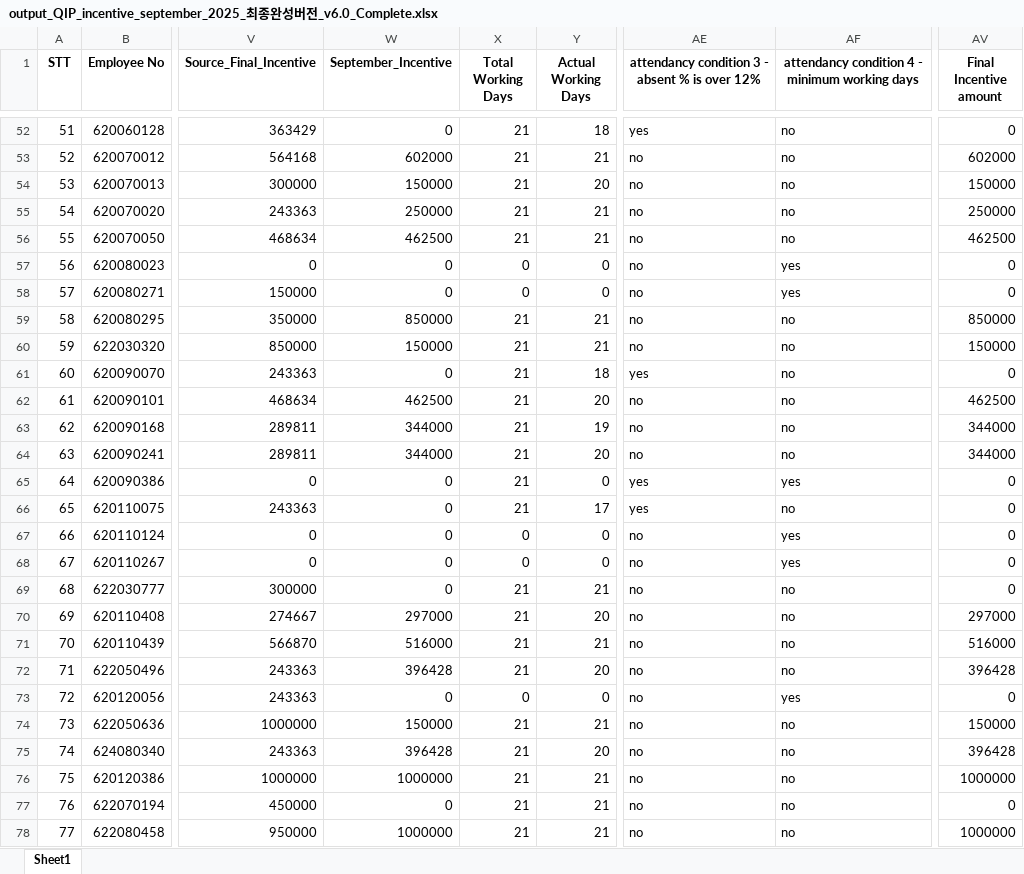
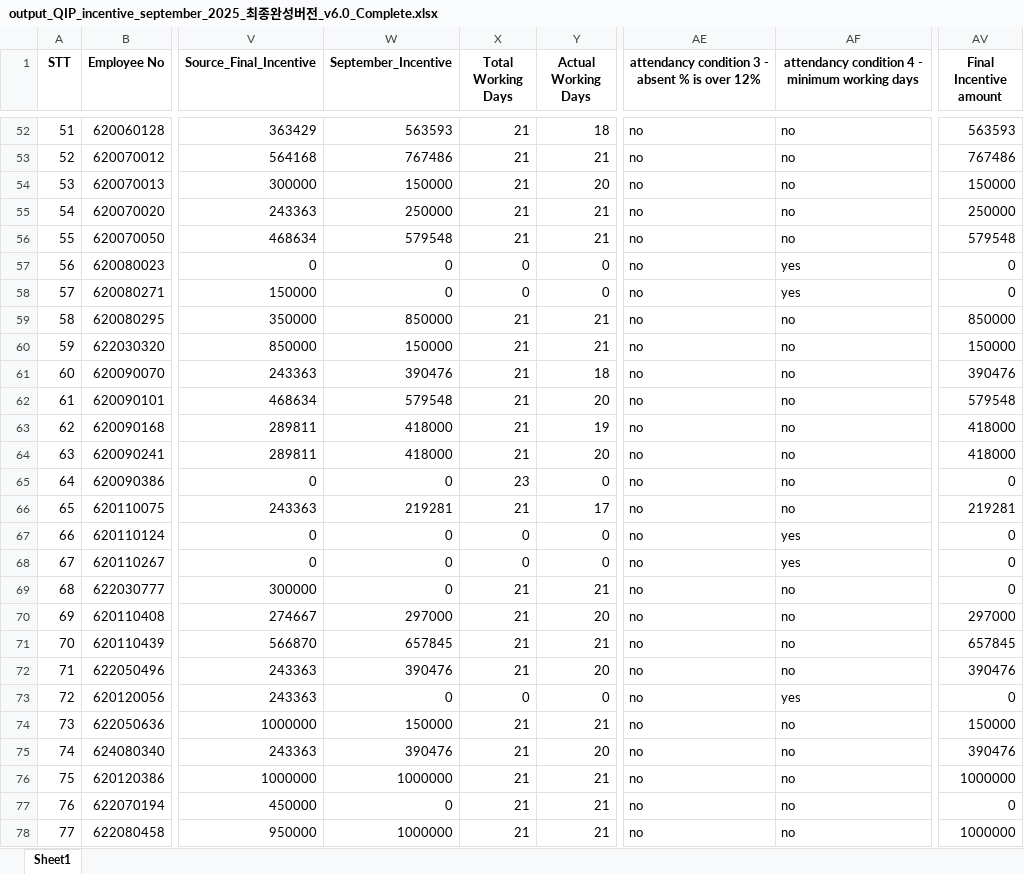
Before and after one commit to moonkaicuzui/qip-dashboard, an Excel workbook: output_files/output_QIP_incentive_september_2025_최종완성버전_v6.0_Complete.xlsx, sheet Sheet1, drawn as a sheet; only a part is shown, gaps mark what is left out; values as stored, in another font and other column widths than the file's, no borders; the diff covers the shown part only; the diff names each change by its address in the sheet, - before the commit and + after, or states it on an @@ line.

Commit message:
incentive dashboard_version 12_093024

```diff
--- a/output_files/output_QIP_incentive_september_2025_최종완성버전_v6.0_Complete.xlsx (sheet Sheet1)
+++ b/output_files/output_QIP_incentive_september_2025_최종완성버전_v6.0_Complete.xlsx (sheet Sheet1)
-W52 (September_Incentive): 0
+W52 (September_Incentive): 563593
-AE52: yes
+AE52: no
-AV52 (Final Incentive amount): 0
+AV52 (Final Incentive amount): 563593
-W53 (September_Incentive): 602000
+W53 (September_Incentive): 767486
-AV53 (Final Incentive amount): 602000
+AV53 (Final Incentive amount): 767486
-W56 (September_Incentive): 462500
+W56 (September_Incentive): 579548
-AV56 (Final Incentive amount): 462500
+AV56 (Final Incentive amount): 579548
-W61 (September_Incentive): 0
+W61 (September_Incentive): 390476
-AE61: yes
+AE61: no
-AV61 (Final Incentive amount): 0
+AV61 (Final Incentive amount): 390476
-W62 (September_Incentive): 462500
+W62 (September_Incentive): 579548
-AV62 (Final Incentive amount): 462500
+AV62 (Final Incentive amount): 579548
-W63:W64 (September_Incentive): 344000
+W63:W64 (September_Incentive): 418000
-AV63:AV64 (Final Incentive amount): 344000
+AV63:AV64 (Final Incentive amount): 418000
-X65 (Total Working Days): 21
+X65 (Total Working Days): 23
-AE65:AE66: yes
+AE65:AE66: no
-AF65: yes
+AF65: no
-W66 (September_Incentive): 0
+W66 (September_Incentive): 219281
-AV66 (Final Incentive amount): 0
+AV66 (Final Incentive amount): 219281
-W71 (September_Incentive): 516000
+W71 (September_Incentive): 657845
-AV71 (Final Incentive amount): 516000
+AV71 (Final Incentive amount): 657845
-W72 (September_Incentive): 396428
+W72 (September_Incentive): 390476
-AV72 (Final Incentive amount): 396428
+AV72 (Final Incentive amount): 390476
-W75 (September_Incentive): 396428
+W75 (September_Incentive): 390476
-AV75 (Final Incentive amount): 396428
+AV75 (Final Incentive amount): 390476
```
Also changed, not shown: 727 edited cells elsewhere in this sheet, 14 other files.
